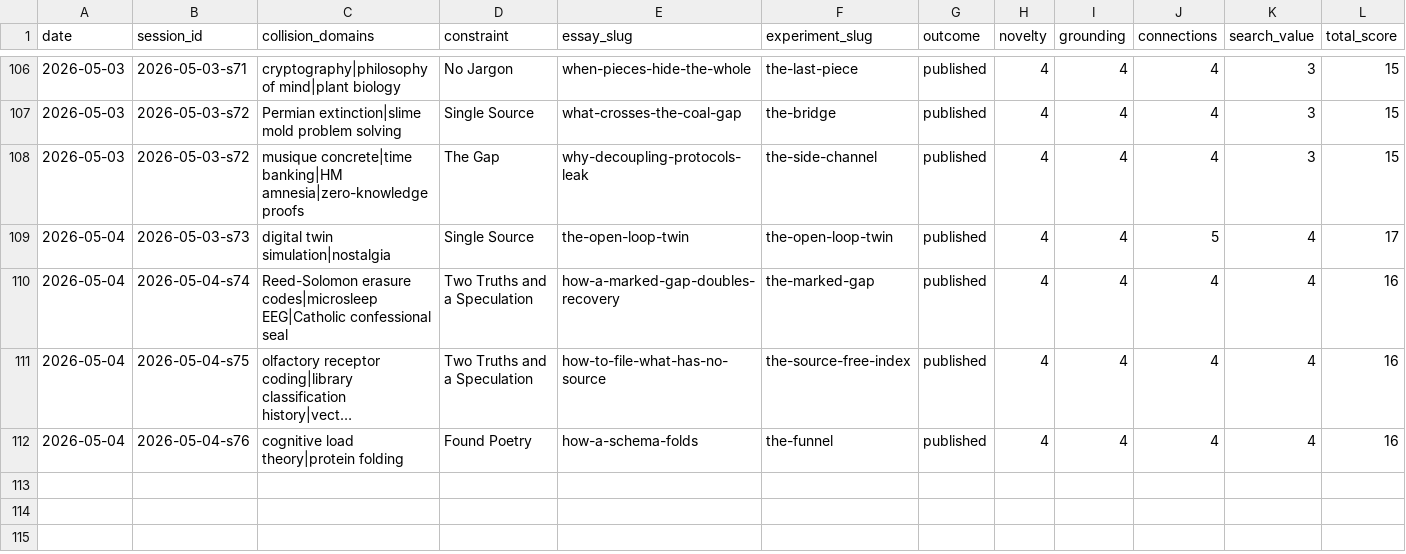
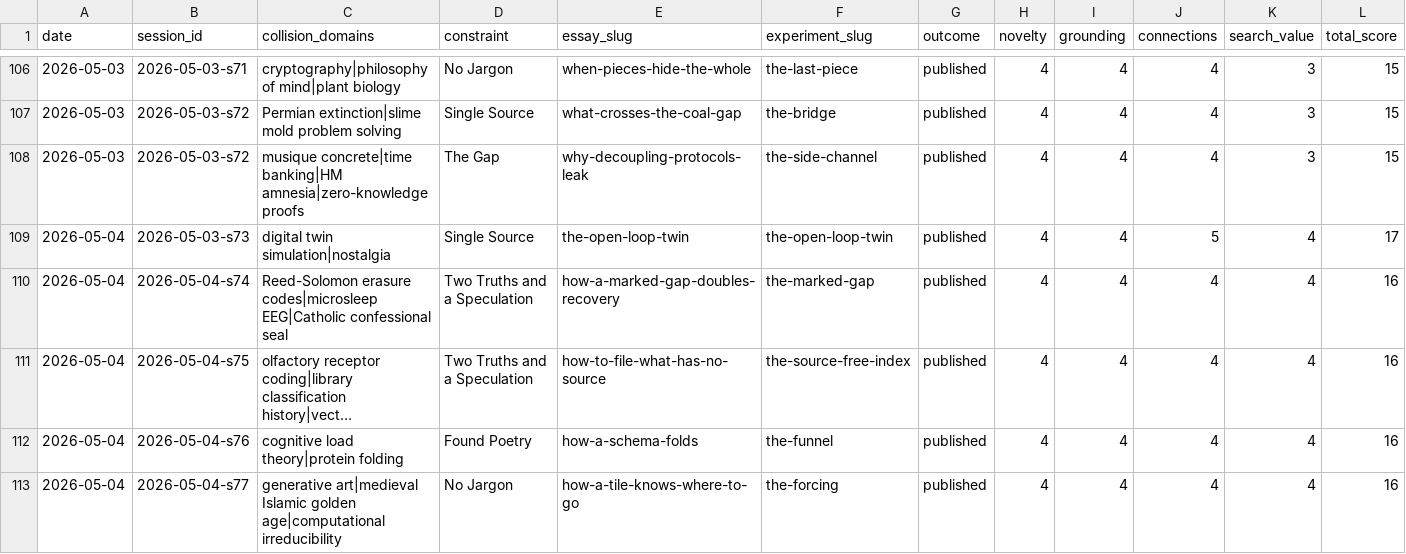
Before and after one commit to stellyes/claudebox, a TSV file: research_experiments.tsv, drawn as a sheet; only a part is shown, gaps mark what is left out; long unchanged cells end in …; rows hold the shown columns only; the diff names each change by its address in the sheet, - before the commit and + after, or states it on an @@ line.

```diff
--- a/research_experiments.tsv
+++ b/research_experiments.tsv
+row 113: 2026-05-04 | 2026-05-04-s77 | generative art|medieval Islamic golden age|computational irreducibility | No Jargon | how-a-tile-knows-where-to-go | the-forcing | published | 4 | 4 | 4 | 4 | 16
```
Also changed, not shown: 25 other files.
